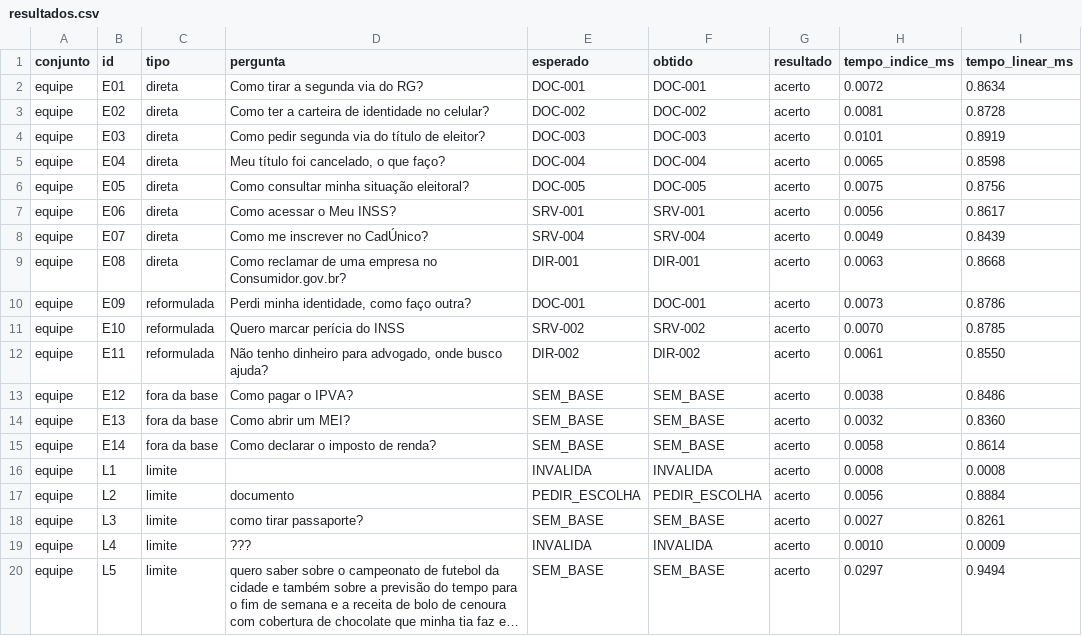
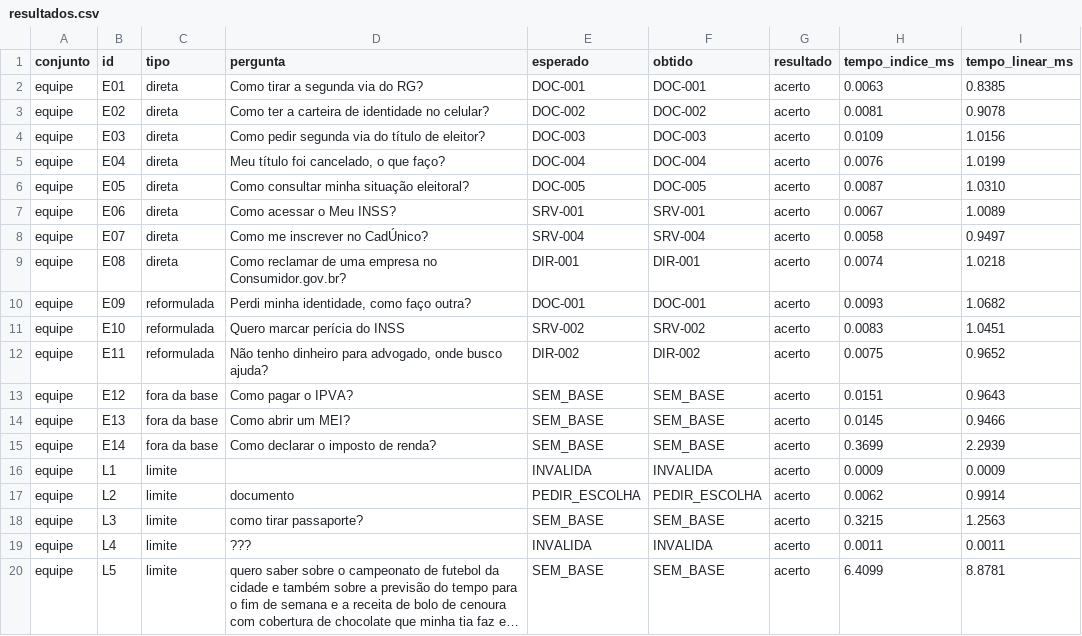
Before and after one commit to JFrois/GlobalSolution_CitizenTech, a CSV file: testes/resultados.csv, drawn as a sheet; long unchanged cells end in …; the diff names each change by its address in the sheet, - before the commit and + after, or states it on an @@ line.

```diff
--- a/testes/resultados.csv
+++ b/testes/resultados.csv
-H2 (tempo_indice_ms): 0.0072
+H2 (tempo_indice_ms): 0.0063
-I2 (tempo_linear_ms): 0.8634
+I2 (tempo_linear_ms): 0.8385
-I3 (tempo_linear_ms): 0.8728
+I3 (tempo_linear_ms): 0.9078
-H4 (tempo_indice_ms): 0.0101
+H4 (tempo_indice_ms): 0.0109
-I4 (tempo_linear_ms): 0.8919
+I4 (tempo_linear_ms): 1.0156
-H5 (tempo_indice_ms): 0.0065
+H5 (tempo_indice_ms): 0.0076
-I5 (tempo_linear_ms): 0.8598
+I5 (tempo_linear_ms): 1.0199
-H6 (tempo_indice_ms): 0.0075
+H6 (tempo_indice_ms): 0.0087
-I6 (tempo_linear_ms): 0.8756
+I6 (tempo_linear_ms): 1.0310
-H7 (tempo_indice_ms): 0.0056
+H7 (tempo_indice_ms): 0.0067
-I7 (tempo_linear_ms): 0.8617
+I7 (tempo_linear_ms): 1.0089
-H8 (tempo_indice_ms): 0.0049
+H8 (tempo_indice_ms): 0.0058
-I8 (tempo_linear_ms): 0.8439
+I8 (tempo_linear_ms): 0.9497
-H9 (tempo_indice_ms): 0.0063
+H9 (tempo_indice_ms): 0.0074
-I9 (tempo_linear_ms): 0.8668
+I9 (tempo_linear_ms): 1.0218
-H10 (tempo_indice_ms): 0.0073
+H10 (tempo_indice_ms): 0.0093
-I10 (tempo_linear_ms): 0.8786
+I10 (tempo_linear_ms): 1.0682
-H11 (tempo_indice_ms): 0.0070
+H11 (tempo_indice_ms): 0.0083
-I11 (tempo_linear_ms): 0.8785
+I11 (tempo_linear_ms): 1.0451
-H12 (tempo_indice_ms): 0.0061
+H12 (tempo_indice_ms): 0.0075
-I12 (tempo_linear_ms): 0.8550
+I12 (tempo_linear_ms): 0.9652
-H13 (tempo_indice_ms): 0.0038
+H13 (tempo_indice_ms): 0.0151
-I13 (tempo_linear_ms): 0.8486
+I13 (tempo_linear_ms): 0.9643
-H14 (tempo_indice_ms): 0.0032
+H14 (tempo_indice_ms): 0.0145
-I14 (tempo_linear_ms): 0.8360
+I14 (tempo_linear_ms): 0.9466
-H15 (tempo_indice_ms): 0.0058
+H15 (tempo_indice_ms): 0.3699
-I15 (tempo_linear_ms): 0.8614
+I15 (tempo_linear_ms): 2.2939
-H16 (tempo_indice_ms): 0.0008
+H16 (tempo_indice_ms): 0.0009
-I16 (tempo_linear_ms): 0.0008
+I16 (tempo_linear_ms): 0.0009
-H17 (tempo_indice_ms): 0.0056
+H17 (tempo_indice_ms): 0.0062
-I17 (tempo_linear_ms): 0.8884
+I17 (tempo_linear_ms): 0.9914
-H18 (tempo_indice_ms): 0.0027
+H18 (tempo_indice_ms): 0.3215
-I18 (tempo_linear_ms): 0.8261
+I18 (tempo_linear_ms): 1.2563
-H19 (tempo_indice_ms): 0.0010
+H19 (tempo_indice_ms): 0.0011
-I19 (tempo_linear_ms): 0.0009
+I19 (tempo_linear_ms): 0.0011
-H20 (tempo_indice_ms): 0.0297
+H20 (tempo_indice_ms): 6.4099
-I20 (tempo_linear_ms): 0.9494
+I20 (tempo_linear_ms): 8.8781
```
Also changed, not shown: testes/comparacao_modelos.csv, 3 other files.
